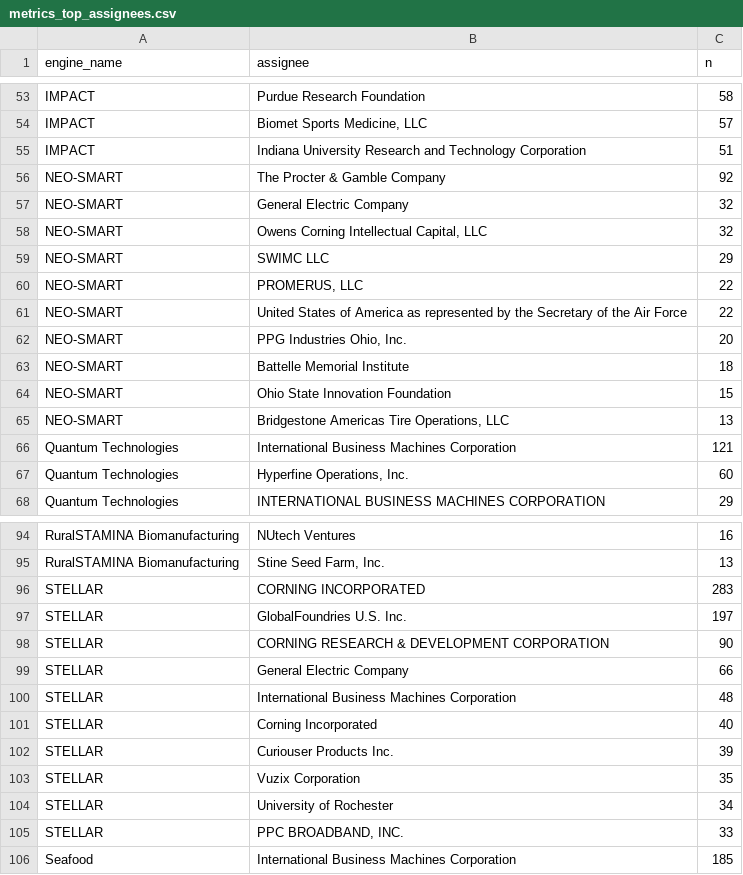
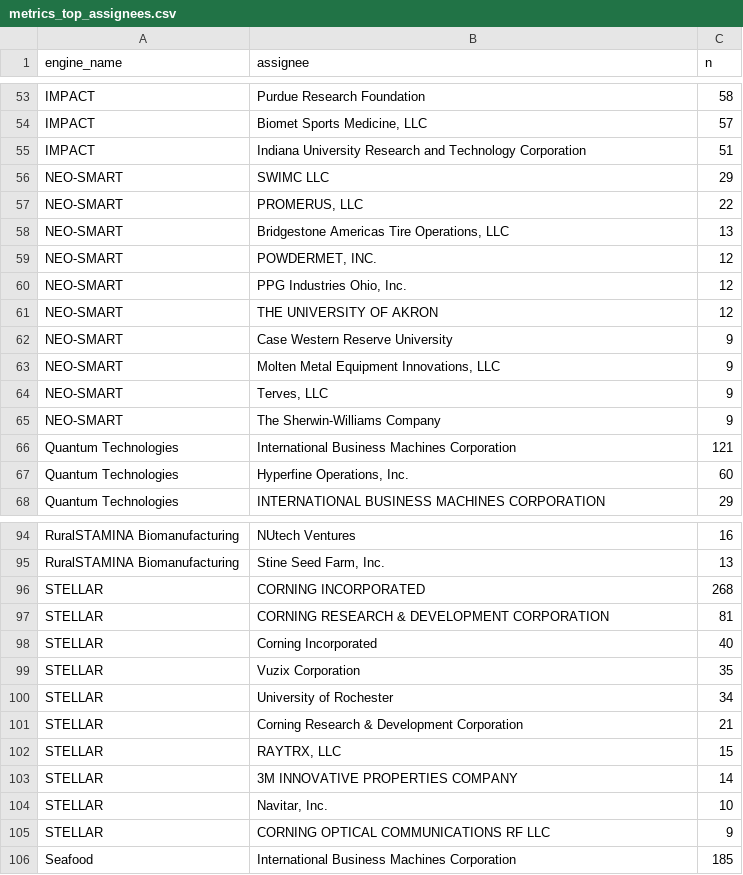
Before and after one commit to hellche/nsf-engines, a CSV file: data/processed/metrics_top_assignees.csv, drawn as a sheet; only a part is shown, gaps mark what is left out.

```diff
--- a/data/processed/metrics_top_assignees.csv
+++ b/data/processed/metrics_top_assignees.csv
@@ -55,12 +55,12 @@ IMPACT,"Biomet Sports Medicine, LLC",57
 IMPACT,Indiana University Research and Technology Corporation,51
-NEO-SMART,The Procter & Gamble Company,92
-NEO-SMART,General Electric Company,32
-NEO-SMART,"Owens Corning Intellectual Capital, LLC",32
 NEO-SMART,SWIMC LLC,29
 NEO-SMART,"PROMERUS, LLC",22
-NEO-SMART,United States of America as represented by the Secretary of the Air Force,22
-NEO-SMART,"PPG Industries Ohio, Inc.",20
-NEO-SMART,Battelle Memorial Institute,18
-NEO-SMART,Ohio State Innovation Foundation,15
 NEO-SMART,"Bridgestone Americas Tire Operations, LLC",13
+NEO-SMART,"POWDERMET, INC.",12
+NEO-SMART,"PPG Industries Ohio, Inc.",12
+NEO-SMART,THE UNIVERSITY OF AKRON,12
+NEO-SMART,Case Western Reserve University,9
+NEO-SMART,"Molten Metal Equipment Innovations, LLC",9
+NEO-SMART,"Terves, LLC",9
+NEO-SMART,The Sherwin-Williams Company,9
 Quantum Technologies,International Business Machines Corporation,121
@@ -95,12 +95,12 @@ RuralSTAMINA Biomanufacturing,NUtech Ventures,16
 RuralSTAMINA Biomanufacturing,"Stine Seed Farm, Inc.",13
-STELLAR,CORNING INCORPORATED,283
-STELLAR,GlobalFoundries U.S. Inc.,197
-STELLAR,CORNING RESEARCH & DEVELOPMENT CORPORATION,90
-STELLAR,General Electric Company,66
-STELLAR,International Business Machines Corporation,48
+STELLAR,CORNING INCORPORATED,268
+STELLAR,CORNING RESEARCH & DEVELOPMENT CORPORATION,81
 STELLAR,Corning Incorporated,40
-STELLAR,Curiouser Products Inc.,39
 STELLAR,Vuzix Corporation,35
 STELLAR,University of Rochester,34
-STELLAR,"PPC BROADBAND, INC.",33
+STELLAR,Corning Research & Development Corporation,21
+STELLAR,"RAYTRX, LLC",15
+STELLAR,3M INNOVATIVE PROPERTIES COMPANY,14
+STELLAR,"Navitar, Inc.",10
+STELLAR,CORNING OPTICAL COMMUNICATIONS RF LLC,9
 Seafood,International Business Machines Corporation,185
```
Also changed, not shown: data/processed/metrics_engine.csv, data/processed/metrics_lq_cpc.csv, 26 other files.
